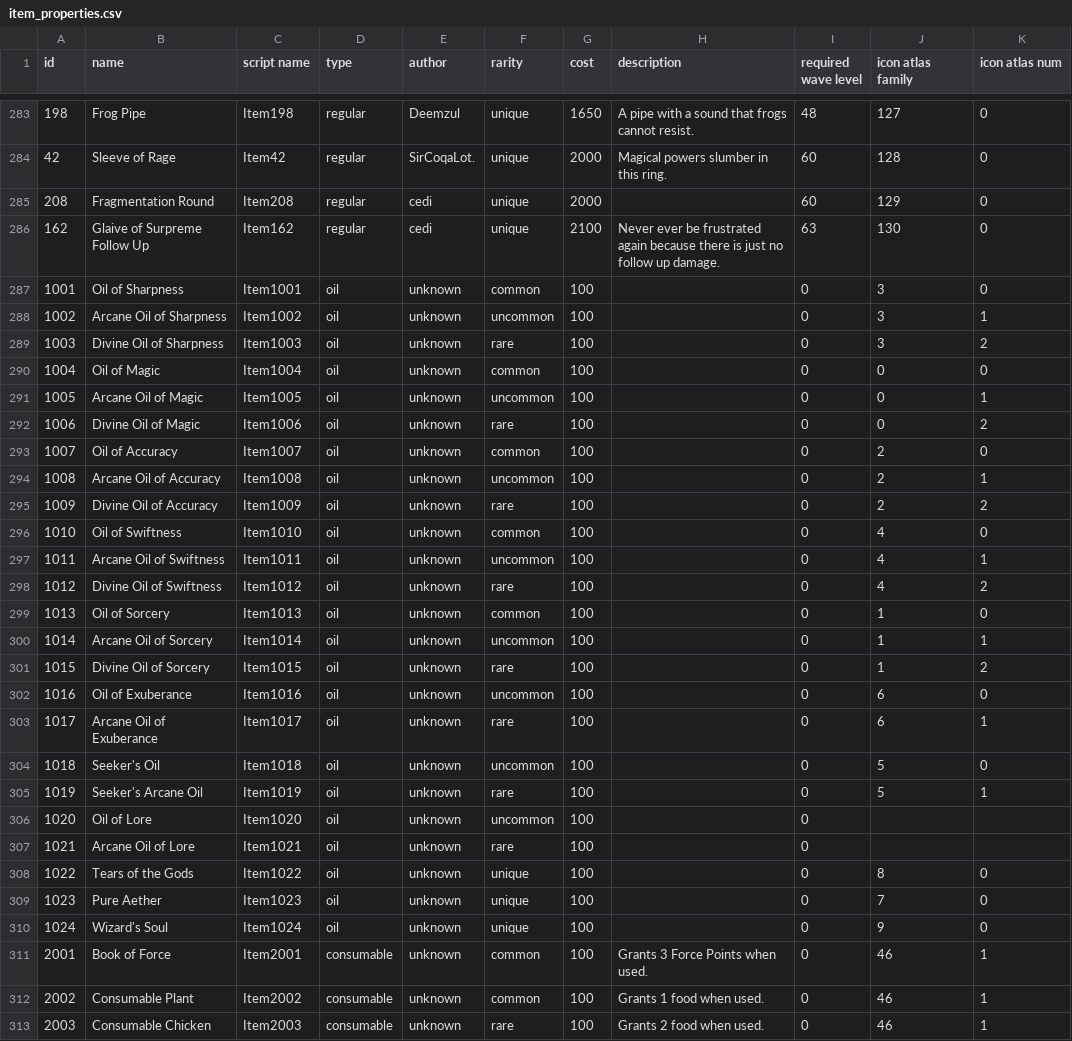
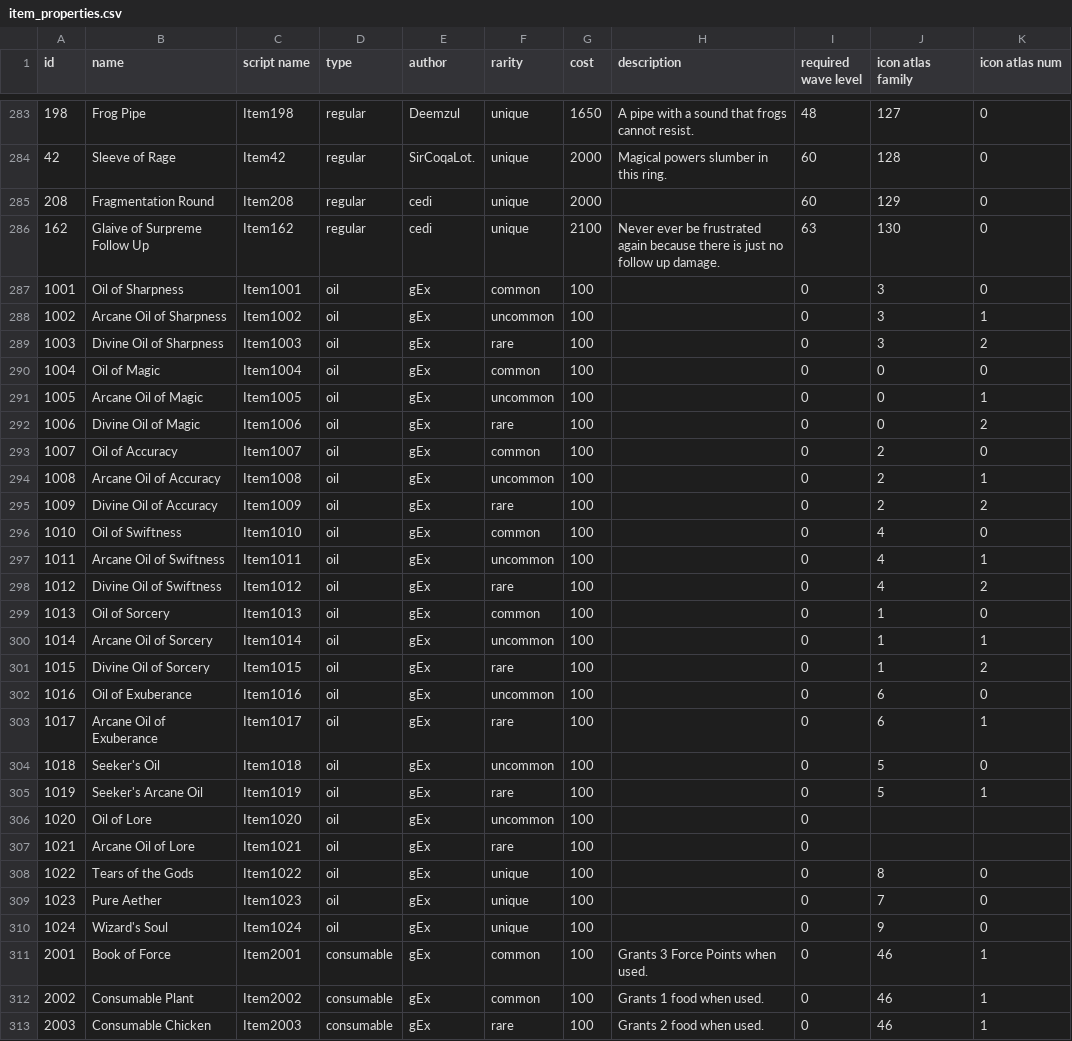
Before and after one commit to Praytic/youtd2, a CSV file: Data/item_properties.csv, drawn as a sheet; only a part is shown, gaps mark what is left out; the diff covers the shown part only.

Commit message:
Change authors of some items

```diff
--- a/Data/item_properties.csv
+++ b/Data/item_properties.csv
@@ -286,28 +286,28 @@ id,name,script name,type,author,rarity,cost,description,required wave level,icon
 162,Glaive of Surpreme Follow Up,Item162,regular,cedi,unique,2100,Never ever be frustrated again because there is just no follow up damage.,63,130,0
-1001,Oil of Sharpness,Item1001,oil,unknown,common,100,,0,3,0
-1002,Arcane Oil of Sharpness,Item1002,oil,unknown,uncommon,100,,0,3,1
-1003,Divine Oil of Sharpness ,Item1003,oil,unknown,rare,100,,0,3,2
-1004,Oil of Magic ,Item1004,oil,unknown,common,100,,0,0,0
-1005,Arcane Oil of Magic ,Item1005,oil,unknown,uncommon,100,,0,0,1
-1006,Divine Oil of Magic ,Item1006,oil,unknown,rare,100,,0,0,2
-1007,Oil of Accuracy ,Item1007,oil,unknown,common,100,,0,2,0
-1008,Arcane Oil of Accuracy ,Item1008,oil,unknown,uncommon,100,,0,2,1
-1009,Divine Oil of Accuracy ,Item1009,oil,unknown,rare,100,,0,2,2
-1010,Oil of Swiftness ,Item1010,oil,unknown,common,100,,0,4,0
-1011,Arcane Oil of Swiftness ,Item1011,oil,unknown,uncommon,100,,0,4,1
-1012,Divine Oil of Swiftness ,Item1012,oil,unknown,rare,100,,0,4,2
-1013,Oil of Sorcery ,Item1013,oil,unknown,common,100,,0,1,0
-1014,Arcane Oil of Sorcery ,Item1014,oil,unknown,uncommon,100,,0,1,1
-1015,Divine Oil of Sorcery ,Item1015,oil,unknown,rare,100,,0,1,2
-1016,Oil of Exuberance ,Item1016,oil,unknown,uncommon,100,,0,6,0
-1017,Arcane Oil of Exuberance ,Item1017,oil,unknown,rare,100,,0,6,1
-1018,Seeker's Oil ,Item1018,oil,unknown,uncommon,100,,0,5,0
-1019,Seeker's Arcane Oil ,Item1019,oil,unknown,rare,100,,0,5,1
-1020,Oil of Lore ,Item1020,oil,unknown,uncommon,100,,0,,
-1021,Arcane Oil of Lore ,Item1021,oil,unknown,rare,100,,0,,
-1022,Tears of the Gods ,Item1022,oil,unknown,unique,100,,0,8,0
-1023,Pure Aether ,Item1023,oil,unknown,unique,100,,0,7,0
-1024,Wizard's Soul ,Item1024,oil,unknown,unique,100,,0,9,0
-2001,Book of Force,Item2001,consumable,unknown,common,100,Grants 3 Force Points when used.,0,46,1
-2002,Consumable Plant,Item2002,consumable,unknown,common,100,Grants 1 food when used.,0,46,1
-2003,Consumable Chicken,Item2003,consumable,unknown,rare,100,Grants 2 food when used.,0,46,1
+1001,Oil of Sharpness,Item1001,oil,gEx,common,100,,0,3,0
+1002,Arcane Oil of Sharpness,Item1002,oil,gEx,uncommon,100,,0,3,1
+1003,Divine Oil of Sharpness ,Item1003,oil,gEx,rare,100,,0,3,2
+1004,Oil of Magic ,Item1004,oil,gEx,common,100,,0,0,0
+1005,Arcane Oil of Magic ,Item1005,oil,gEx,uncommon,100,,0,0,1
+1006,Divine Oil of Magic ,Item1006,oil,gEx,rare,100,,0,0,2
+1007,Oil of Accuracy ,Item1007,oil,gEx,common,100,,0,2,0
+1008,Arcane Oil of Accuracy ,Item1008,oil,gEx,uncommon,100,,0,2,1
+1009,Divine Oil of Accuracy ,Item1009,oil,gEx,rare,100,,0,2,2
+1010,Oil of Swiftness ,Item1010,oil,gEx,common,100,,0,4,0
+1011,Arcane Oil of Swiftness ,Item1011,oil,gEx,uncommon,100,,0,4,1
+1012,Divine Oil of Swiftness ,Item1012,oil,gEx,rare,100,,0,4,2
+1013,Oil of Sorcery ,Item1013,oil,gEx,common,100,,0,1,0
+1014,Arcane Oil of Sorcery ,Item1014,oil,gEx,uncommon,100,,0,1,1
+1015,Divine Oil of Sorcery ,Item1015,oil,gEx,rare,100,,0,1,2
+1016,Oil of Exuberance ,Item1016,oil,gEx,uncommon,100,,0,6,0
+1017,Arcane Oil of Exuberance ,Item1017,oil,gEx,rare,100,,0,6,1
+1018,Seeker's Oil ,Item1018,oil,gEx,uncommon,100,,0,5,0
+1019,Seeker's Arcane Oil ,Item1019,oil,gEx,rare,100,,0,5,1
+1020,Oil of Lore ,Item1020,oil,gEx,uncommon,100,,0,,
+1021,Arcane Oil of Lore ,Item1021,oil,gEx,rare,100,,0,,
+1022,Tears of the Gods ,Item1022,oil,gEx,unique,100,,0,8,0
+1023,Pure Aether ,Item1023,oil,gEx,unique,100,,0,7,0
+1024,Wizard's Soul ,Item1024,oil,gEx,unique,100,,0,9,0
+2001,Book of Force,Item2001,consumable,gEx,common,100,Grants 3 Force Points when used.,0,46,1
+2002,Consumable Plant,Item2002,consumable,gEx,common,100,Grants 1 food when used.,0,46,1
+2003,Consumable Chicken,Item2003,consumable,gEx,rare,100,Grants 2 food when used.,0,46,1
```
Also changed, not shown: 1 edited cell elsewhere in this file.
